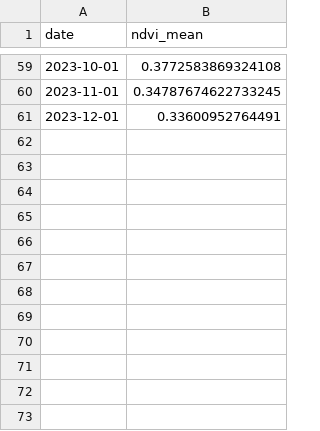
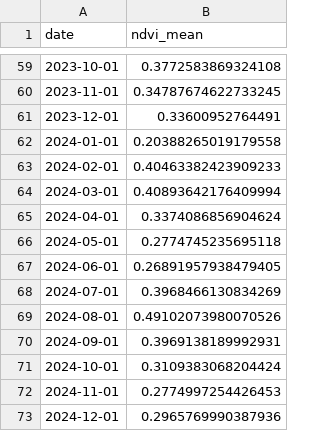
Before and after one commit to mustafansiddiqi/dap_final_project, a CSV file: data/lahore_ndvi_monthly_2019_2023.csv, drawn as a sheet; only a part is shown, gaps mark what is left out.

```diff
--- a/data/lahore_ndvi_monthly_2019_2023.csv
+++ b/data/lahore_ndvi_monthly_2019_2023.csv
@@ -61 +61,13 @@ date,ndvi_mean
 2023-12-01,0.33600952764491
+2024-01-01,0.20388265019179558
+2024-02-01,0.40463382423909233
+2024-03-01,0.40893642176409994
+2024-04-01,0.3374086856904624
+2024-05-01,0.2774745235695118
+2024-06-01,0.26891957938479405
+2024-07-01,0.3968466130834269
+2024-08-01,0.49102073980070526
+2024-09-01,0.3969138189992931
+2024-10-01,0.3109383068204424
+2024-11-01,0.2774997254426453
+2024-12-01,0.2965769990387936
```
Also changed, not shown: data/lahore_viirs_nightlights_monthly_2019_2023.csv, 2 other files.
